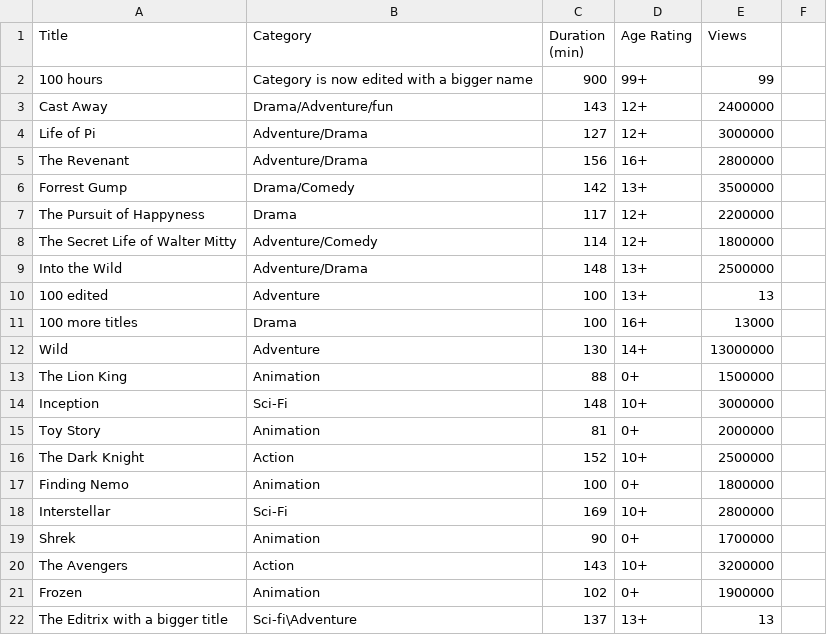
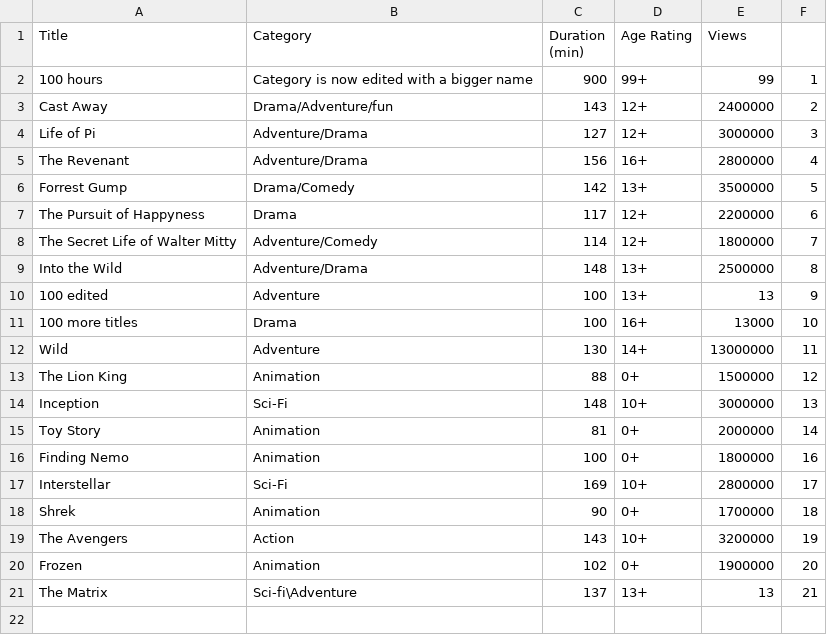
Before and after one commit to leohx2/UAb-ProgrammingLab, a CSV file: Atividade Formativa 2/movies_data.csv, drawn as a sheet.

```diff
--- a/Atividade Formativa 2/movies_data.csv
+++ b/Atividade Formativa 2/movies_data.csv
@@ -1,22 +1,21 @@
 Title,Category,Duration (min),Age Rating,Views
-100 hours,Category is now edited with a bigger name,900,99+,99
-Cast Away,Drama/Adventure/fun,143,12+,2400000
-Life of Pi,Adventure/Drama,127,12+,3000000
-The Revenant,Adventure/Drama,156,16+,2800000
-Forrest Gump,Drama/Comedy,142,13+,3500000
-The Pursuit of Happyness,Drama,117,12+,2200000
-The Secret Life of Walter Mitty,Adventure/Comedy,114,12+,1800000
-Into the Wild,Adventure/Drama,148,13+,2500000
-100 edited,Adventure,100,13+,13
-100 more titles,Drama,100,16+,13000
-Wild,Adventure,130,14+,13000000
-The Lion King,Animation,88,0+,1500000
-Inception,Sci-Fi,148,10+,3000000
-Toy Story,Animation,81,0+,2000000
-The Dark Knight,Action,152,10+,2500000
-Finding Nemo,Animation,100,0+,1800000
-Interstellar,Sci-Fi,169,10+,2800000
-Shrek,Animation,90,0+,1700000
-The Avengers,Action,143,10+,3200000
-Frozen,Animation,102,0+,1900000
-The Editrix with a bigger title,Sci-fi\Adventure,137,13+,13
+100 hours,Category is now edited with a bigger name,900,99+,99,1
+Cast Away,Drama/Adventure/fun,143,12+,2400000,2
+Life of Pi,Adventure/Drama,127,12+,3000000,3
+The Revenant,Adventure/Drama,156,16+,2800000,4
+Forrest Gump,Drama/Comedy,142,13+,3500000,5
+The Pursuit of Happyness,Drama,117,12+,2200000,6
+The Secret Life of Walter Mitty,Adventure/Comedy,114,12+,1800000,7
+Into the Wild,Adventure/Drama,148,13+,2500000,8
+100 edited,Adventure,100,13+,13,9
+100 more titles,Drama,100,16+,13000,10
+Wild,Adventure,130,14+,13000000,11
+The Lion King,Animation,88,0+,1500000,12
+Inception,Sci-Fi,148,10+,3000000,13
+Toy Story,Animation,81,0+,2000000,14
+Finding Nemo,Animation,100,0+,1800000,16
+Interstellar,Sci-Fi,169,10+,2800000,17
+Shrek,Animation,90,0+,1700000,18
+The Avengers,Action,143,10+,3200000,19
+Frozen,Animation,102,0+,1900000,20
+The Matrix,Sci-fi\Adventure,137,13+,13,21
```
Also changed, not shown: 13 other files.
